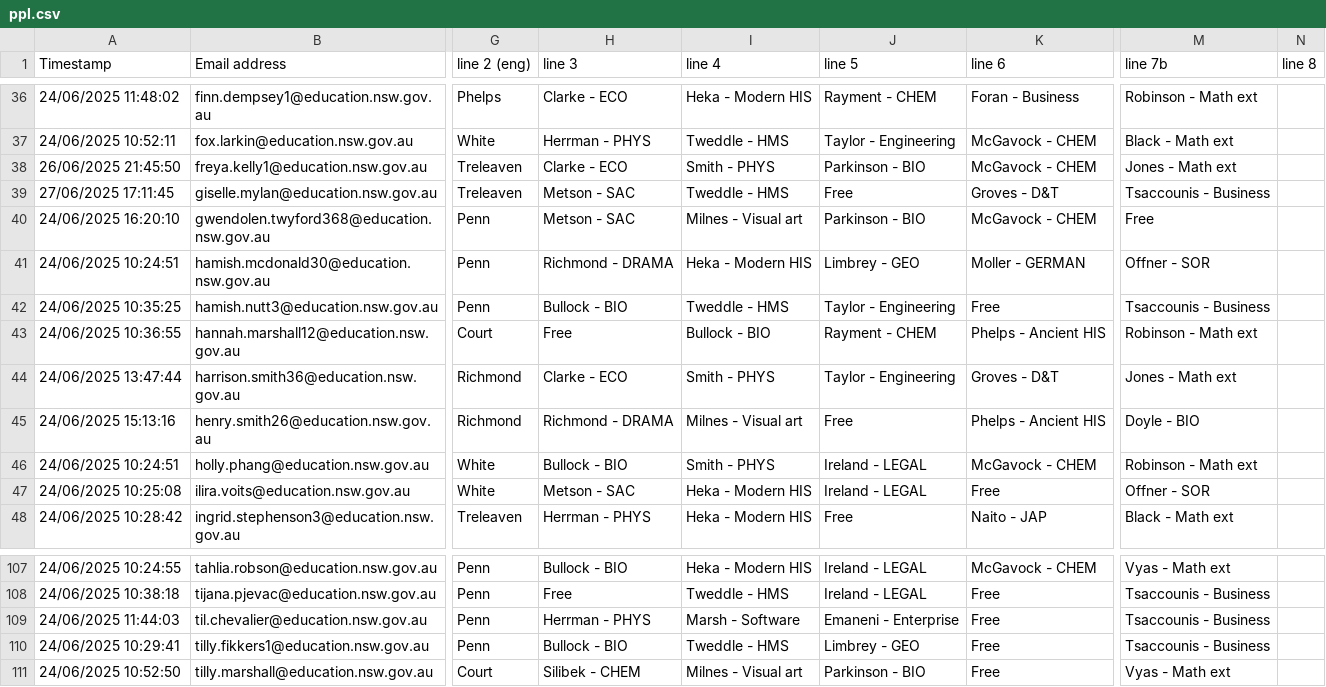
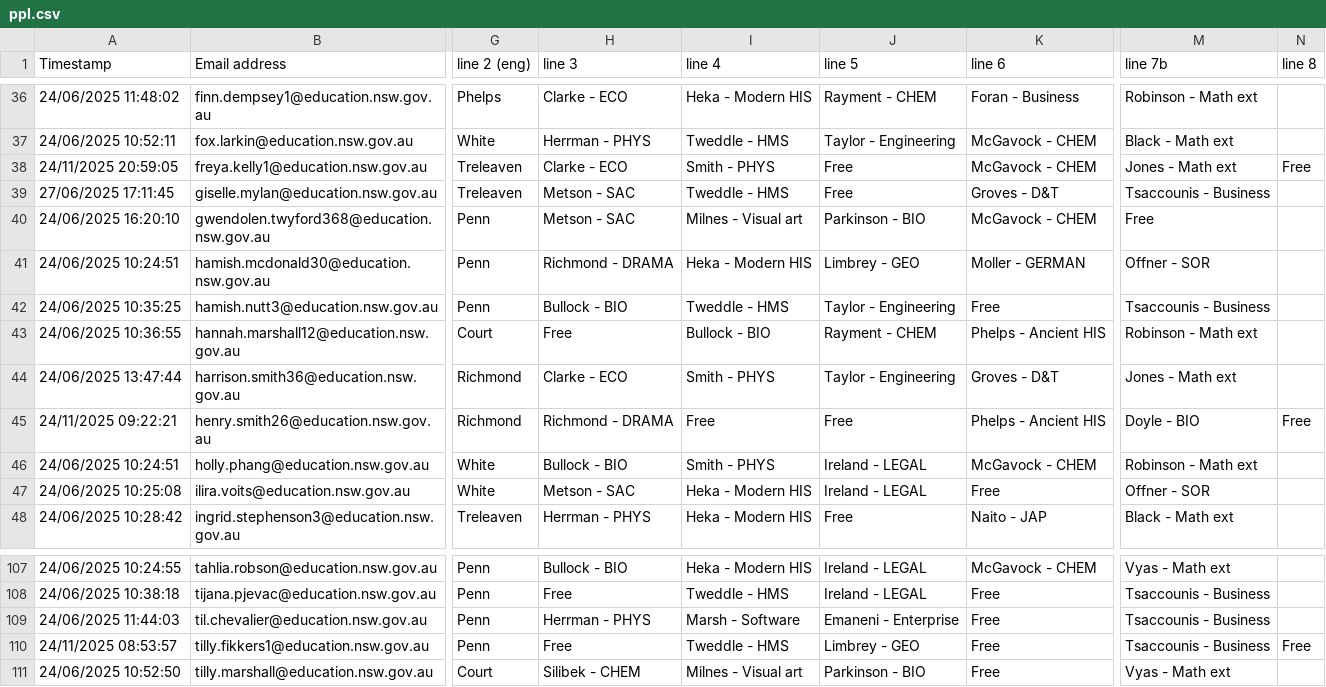
Before and after one commit to FakeTile/Subjectle, a CSV file: ppl.csv, drawn as a sheet; only a part is shown, gaps mark what is left out; the diff names each change by its address in the sheet, - before the commit and + after, or states it on an @@ line.

```diff
--- a/ppl.csv
+++ b/ppl.csv
-A38 (Timestamp): 26/06/2025 21:45:50
+A38 (Timestamp): 24/11/2025 20:59:05
-J38 (line 5): Parkinson - BIO
+J38 (line 5): Free
-N38 (line 8): (empty)
+N38 (line 8): Free
-A45 (Timestamp): 24/06/2025 15:13:16
+A45 (Timestamp): 24/11/2025 09:22:21
-I45 (line 4): Milnes - Visual art
+I45 (line 4): Free
-N45 (line 8): (empty)
+N45 (line 8): Free
-A110 (Timestamp): 24/06/2025 10:29:41
+A110 (Timestamp): 24/11/2025 08:53:57
-H110 (line 3): Bullock - BIO
+H110 (line 3): Free
-N110 (line 8): (empty)
+N110 (line 8): Free
```
Also changed, not shown: 2 other files.
